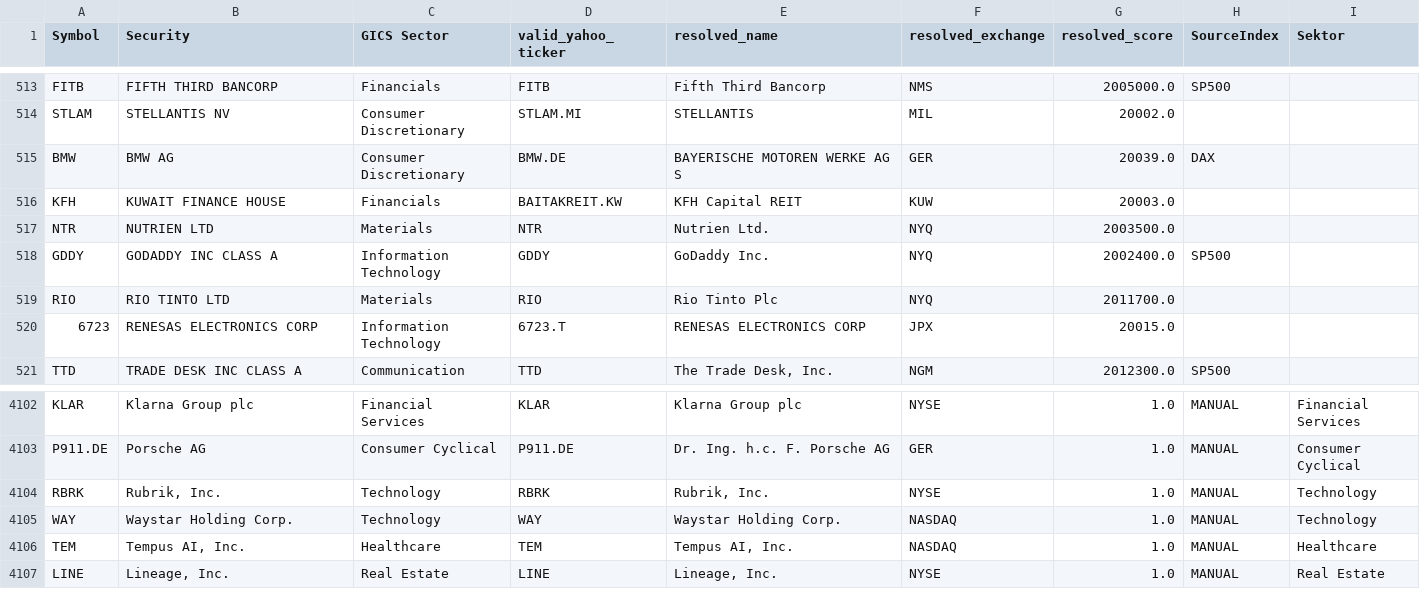
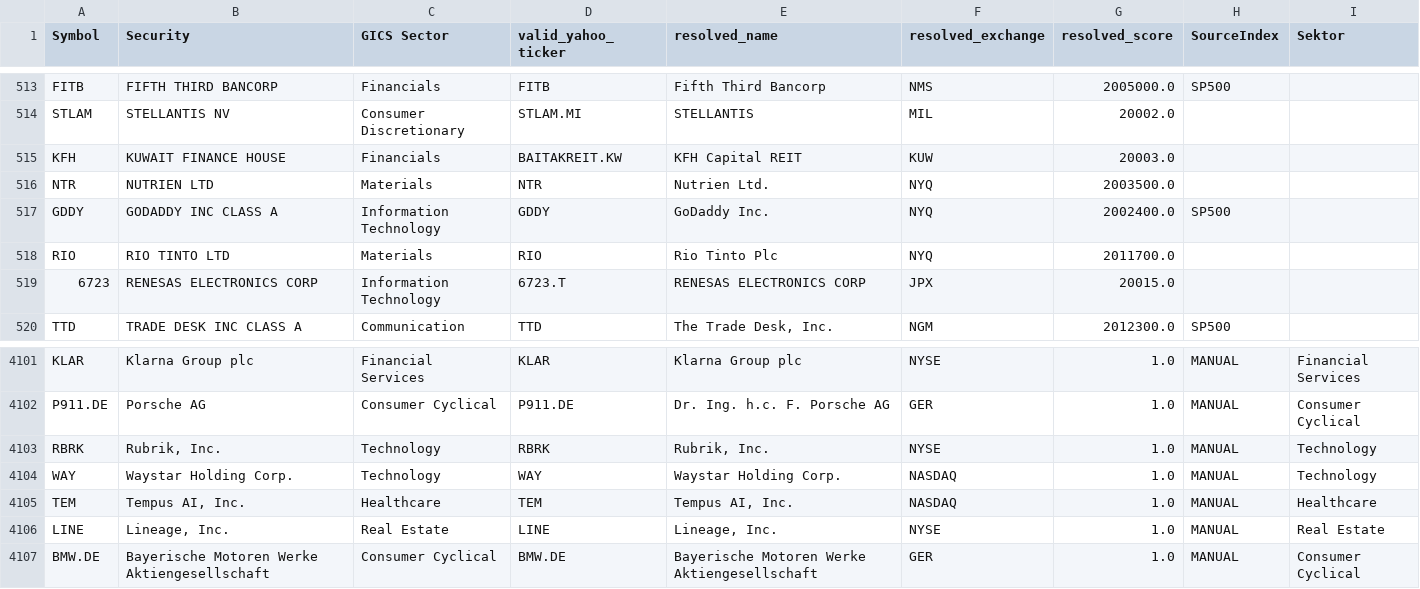
Before and after one commit to Stocknerd/Aktien-tool2, a CSV file: data/ticker_resolved.csv, drawn as a sheet; only a part is shown, gaps mark what is left out.

Commit message:
Feat: Robust yfinance update, SEO Sitemap generator (Hebel 1), and dynamic Ticker Adder (Hebel 2)

```diff
--- a/data/ticker_resolved.csv
+++ b/data/ticker_resolved.csv
@@ -514,3 +514,2 @@ FITB,FIFTH THIRD BANCORP,Financials,FITB,Fifth Third Bancorp,NMS,2005000.0,SP500
 STLAM,STELLANTIS NV,Consumer Discretionary,STLAM.MI,STELLANTIS,MIL,20002.0,,
-BMW,BMW AG,Consumer Discretionary,BMW.DE,BAYERISCHE MOTOREN WERKE AG   S,GER,20039.0,DAX,
 KFH,KUWAIT FINANCE HOUSE,Financials,BAITAKREIT.KW,KFH Capital REIT,KUW,20003.0,,
@@ -4107 +4106,2 @@ TEM,"Tempus AI, Inc.",Healthcare,TEM,"Tempus AI, Inc.",NASDAQ,1.0,MANUAL,Healthc
 LINE,"Lineage, Inc.",Real Estate,LINE,"Lineage, Inc.",NYSE,1.0,MANUAL,Real Estate
+BMW.DE,Bayerische Motoren Werke Aktiengesellschaft,Consumer Cyclical,BMW.DE,Bayerische Motoren Werke Aktiengesellschaft,GER,1.0,MANUAL,Consumer Cyclical
```
Also changed, not shown: 7 other files.
